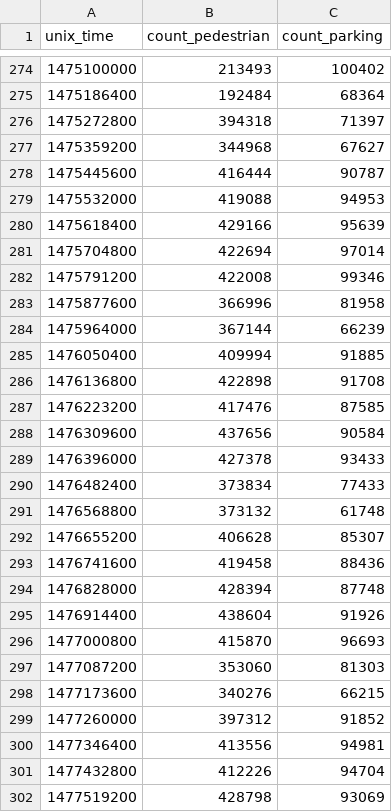
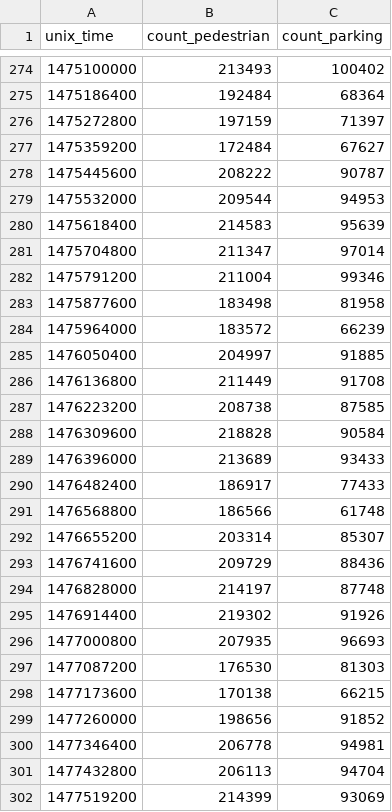
Before and after one commit to crocsy94/SocData_FinalProject, a CSV file: data/output_pedestrian_and_parking_year_sum.csv, drawn as a sheet; only a part is shown, gaps mark what is left out; the diff covers the shown part only.

```diff
--- a/data/output_pedestrian_and_parking_year_sum.csv
+++ b/data/output_pedestrian_and_parking_year_sum.csv
@@ -275,28 +275,28 @@ unix_time,count_pedestrian,count_parking
 1475186400,192484,68364
-1475272800,394318,71397
-1475359200,344968,67627
-1475445600,416444,90787
-1475532000,419088,94953
-1475618400,429166,95639
-1475704800,422694,97014
-1475791200,422008,99346
-1475877600,366996,81958
-1475964000,367144,66239
-1476050400,409994,91885
-1476136800,422898,91708
-1476223200,417476,87585
-1476309600,437656,90584
-1476396000,427378,93433
-1476482400,373834,77433
-1476568800,373132,61748
-1476655200,406628,85307
-1476741600,419458,88436
-1476828000,428394,87748
-1476914400,438604,91926
-1477000800,415870,96693
-1477087200,353060,81303
-1477173600,340276,66215
-1477260000,397312,91852
-1477346400,413556,94981
-1477432800,412226,94704
-1477519200,428798,93069
+1475272800,197159,71397
+1475359200,172484,67627
+1475445600,208222,90787
+1475532000,209544,94953
+1475618400,214583,95639
+1475704800,211347,97014
+1475791200,211004,99346
+1475877600,183498,81958
+1475964000,183572,66239
+1476050400,204997,91885
+1476136800,211449,91708
+1476223200,208738,87585
+1476309600,218828,90584
+1476396000,213689,93433
+1476482400,186917,77433
+1476568800,186566,61748
+1476655200,203314,85307
+1476741600,209729,88436
+1476828000,214197,87748
+1476914400,219302,91926
+1477000800,207935,96693
+1477087200,176530,81303
+1477173600,170138,66215
+1477260000,198656,91852
+1477346400,206778,94981
+1477432800,206113,94704
+1477519200,214399,93069
```
Also changed, not shown: 4 edited cells elsewhere in this file, 1 other file.
